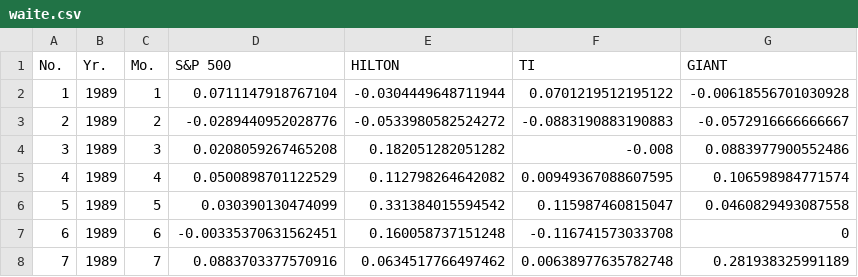
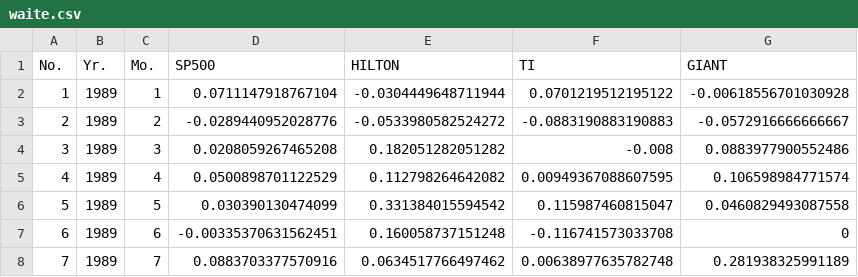
Before and after one commit to anhnguyendepocen/sta371g_f17, a CSV file: docs/data/waite.csv, drawn as a sheet; only a part is shown.

Commit message:
add waite data

```diff
--- a/docs/data/waite.csv
+++ b/docs/data/waite.csv
@@ -1,2 +1,2 @@
-"No.","Yr.","Mo.","S&P 500","HILTON","TI","GIANT"
+"No.","Yr.","Mo.","SP500","HILTON","TI","GIANT"
 1,1989,1,0.0711147918767104,-0.0304449648711944,0.0701219512195122,-0.00618556701030928
```
